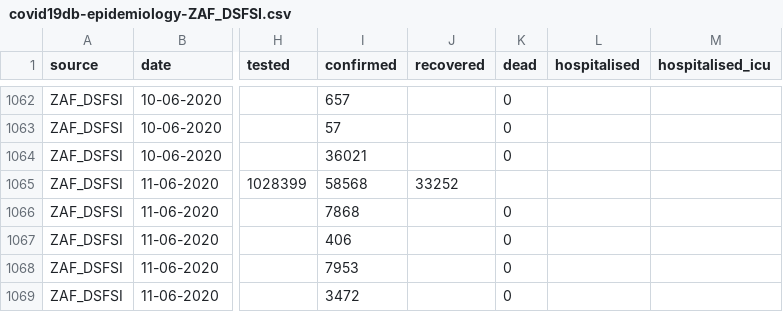
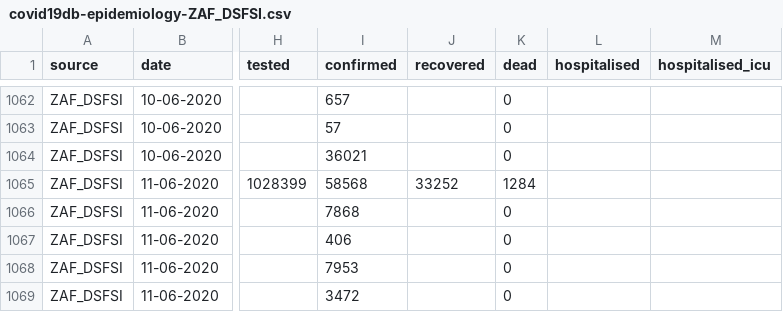
Before and after one commit to covid19db/data-archive, a CSV file: data-epidemiology/covid19db-epidemiology-ZAF_DSFSI.csv, drawn as a sheet; only a part is shown, gaps mark what is left out; the diff names each change by its address in the sheet, - before the commit and + after, or states it on an @@ line.

```diff
--- a/data-epidemiology/covid19db-epidemiology-ZAF_DSFSI.csv
+++ b/data-epidemiology/covid19db-epidemiology-ZAF_DSFSI.csv
-K1065 (dead): (empty)
+K1065 (dead): 1284
```
Also changed, not shown: data-epidemiology/covid19db-epidemiology-CAN_GOV.csv, data-epidemiology/covid19db-epidemiology-CHE_OPGOV.csv, 7 other files.
